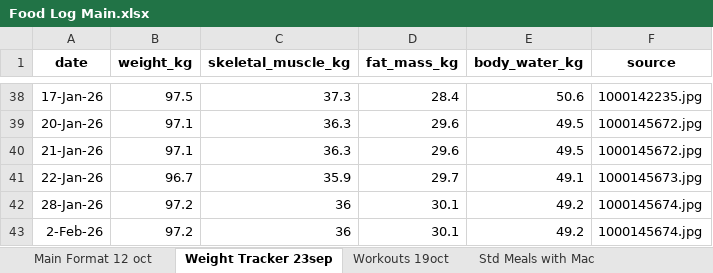
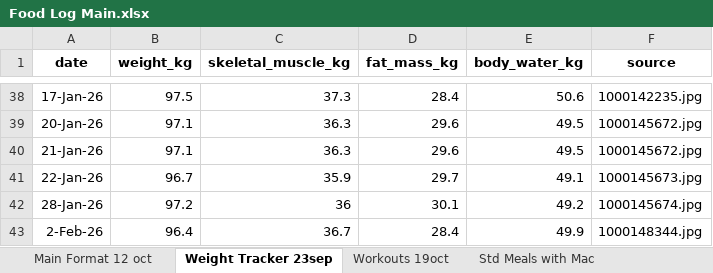
Before and after one commit to thestresspill/health_tracker, an Excel workbook: Food Log Main.xlsx, sheet Weight Tracker 23sep, drawn as a sheet; only a part is shown, gaps mark what is left out; values as stored, in another font and other column widths than the file's, no borders; removed rows and columns are numbered as before the commit, all else as after; the diff names each change by its address in the sheet, - before the commit and + after, or states it on an @@ line.

```diff
--- a/Food Log Main.xlsx (sheet Weight Tracker 23sep)
+++ b/Food Log Main.xlsx (sheet Weight Tracker 23sep)
-row 43: 2-Feb-26 | 97.2 | 36 | 30.1 | 49.2 | 1000145674.jpg
+row 43: 2-Feb-26 | 96.4 | 36.7 | 28.4 | 49.9 | 1000148344.jpg
```
Also changed, not shown: sheet Main Format 12 oct, sheet Workouts 19oct.
